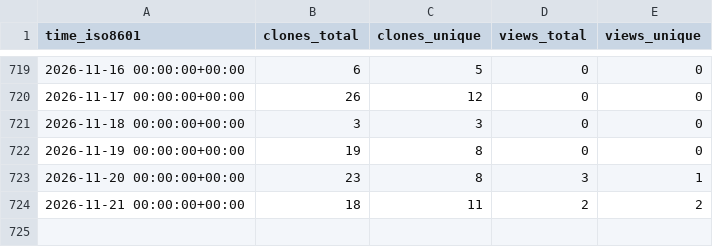
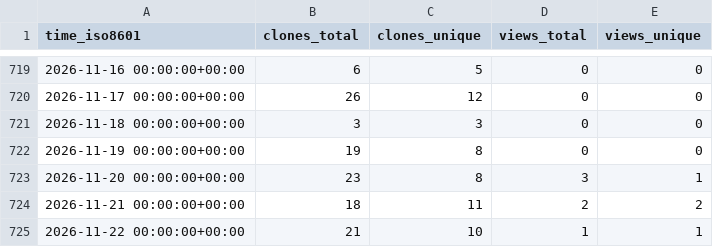
Before and after one commit to CBICA/DLMUSE, a CSV file: CBICA/DLMUSE/ghrs-data/views_clones_aggregate.csv, drawn as a sheet; only a part is shown, gaps mark what is left out; the diff names each change by its address in the sheet, - before the commit and + after, or states it on an @@ line.

```diff
--- a/CBICA/DLMUSE/ghrs-data/views_clones_aggregate.csv
+++ b/CBICA/DLMUSE/ghrs-data/views_clones_aggregate.csv
+row 725: 2026-11-22 00:00:00+00:00 | 21 | 10 | 1 | 1
```
Also changed, not shown: 1 other file.
